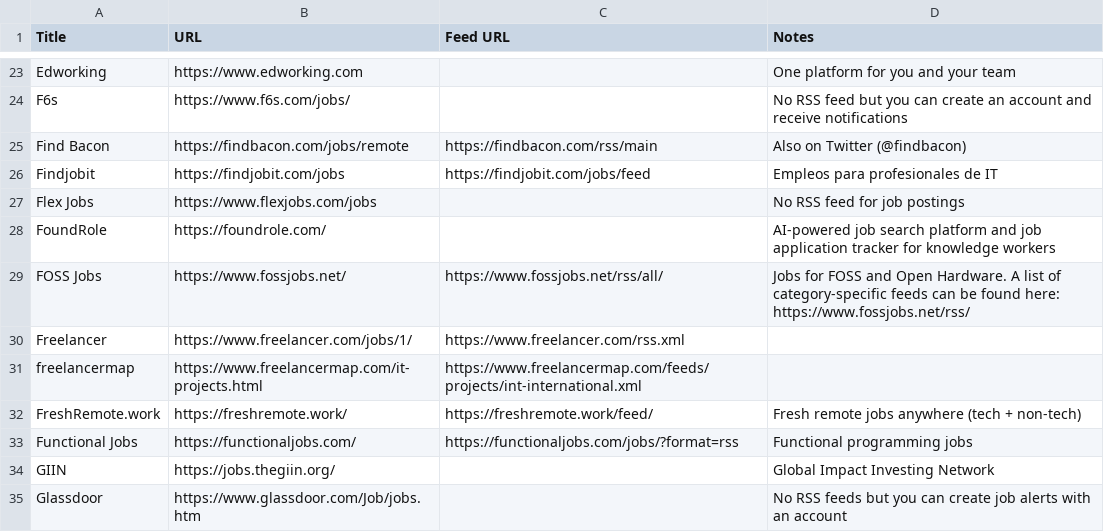
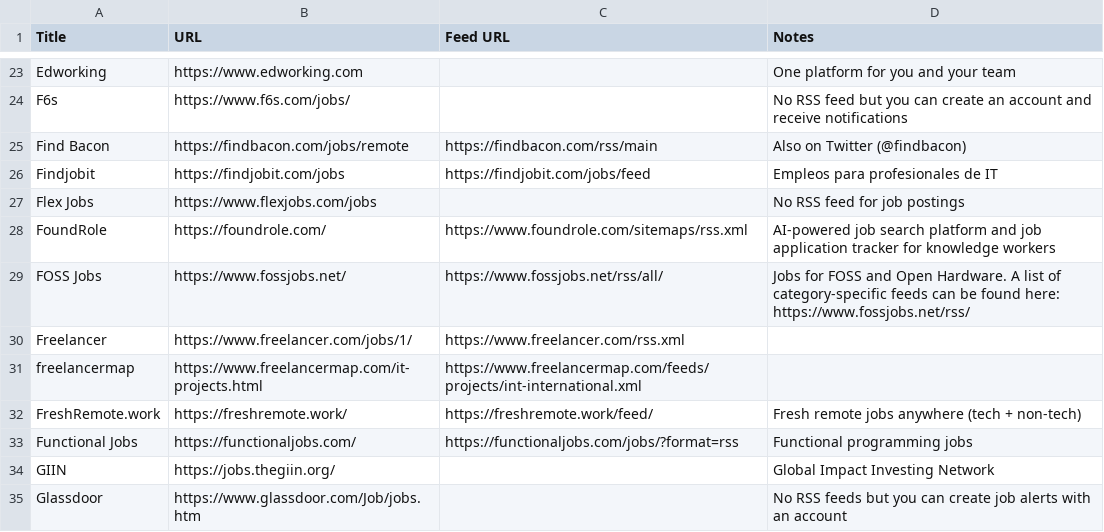
Before and after one commit to FoundRoleApp/georgemandis-remote-working-list, a CSV file: remote-working-resources.csv, drawn as a sheet; only a part is shown, gaps mark what is left out.

Commit message:
Add FoundRole RSS feed

```diff
--- a/remote-working-resources.csv
+++ b/remote-working-resources.csv
@@ -27,3 +27,3 @@ Findjobit,https://findjobit.com/jobs,https://findjobit.com/jobs/feed,Empleos par
 Flex Jobs,https://www.flexjobs.com/jobs,,No RSS feed for job postings
-FoundRole,https://foundrole.com/,,AI-powered job search platform and job application tracker for knowledge workers
+FoundRole,https://foundrole.com/,https://www.foundrole.com/sitemaps/rss.xml,AI-powered job search platform and job application tracker for knowledge workers
 FOSS Jobs,https://www.fossjobs.net/,https://www.fossjobs.net/rss/all/,Jobs for FOSS and Open Hardware. A list of category-specific feeds can be found here: https://www.fossjobs.net/rss/
```
